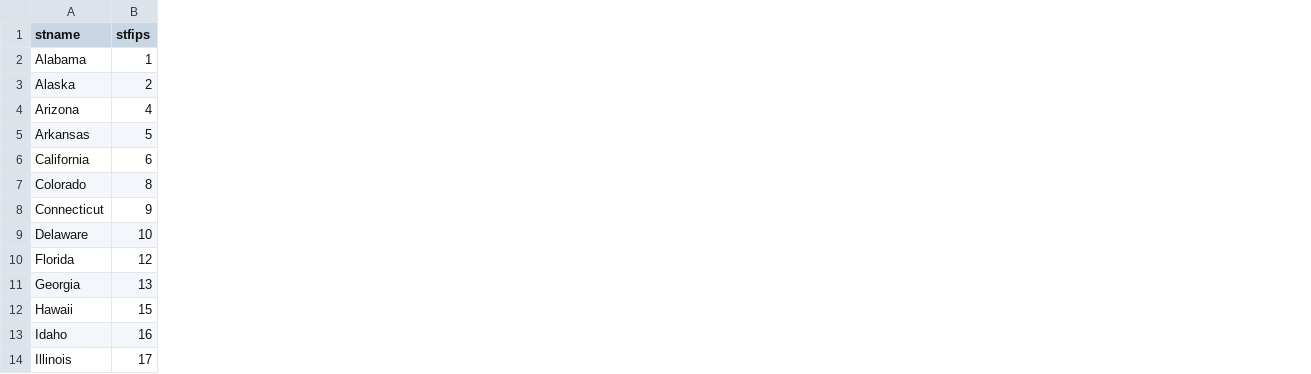
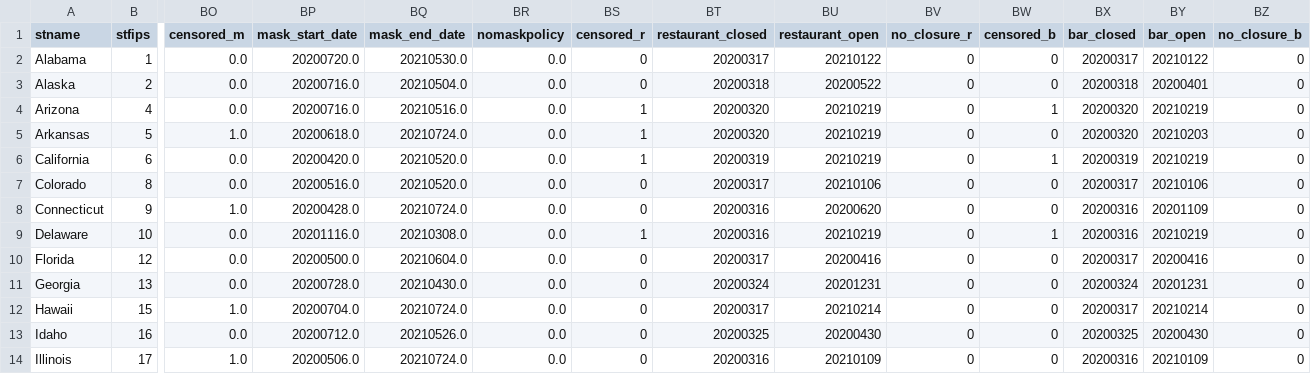
Before and after one commit to hpc-datahub/COVID_DataHub, a CSV file: Pandemic/policy.csv, drawn as a sheet; only a part is shown, gaps mark what is left out; the diff names each change by its address in the sheet, - before the commit and + after, or states it on an @@ line.

Commit message:
update cases & deaths data and dictionary

```diff
--- a/Pandemic/policy.csv
+++ b/Pandemic/policy.csv
+column BO (censored_m), rows 2-14: 0.0 | 0.0 | 0.0 | 1.0 | 0.0 | 0.0 | 1.0 | 0.0 | 0.0 | 0.0 | 1.0 | 0.0 | 1.0
+column BP (mask_start_date), rows 2-14: 20200720.0 | 20200716.0 | 20200716.0 | 20200618.0 | 20200420.0 | 20200516.0 | 20200428.0 | 20201116.0 | 20200500.0 | 20200728.0 | 20200704.0 | 20200712.0 | 20200506.0
+column BQ (mask_end_date), rows 2-14: 20210530.0 | 20210504.0 | 20210516.0 | 20210724.0 | 20210520.0 | 20210520.0 | 20210724.0 | 20210308.0 | 20210604.0 | 20210430.0 | 20210724.0 | 20210526.0 | 20210724.0
+column BR (nomaskpolicy), rows 2-14: all 0.0
+column BS (censored_r), rows 2-14: 0 | 0 | 1 | 1 | 1 | 0 | 0 | 1 | 0 | 0 | 0 | 0 | 0
+column BT (restaurant_closed), rows 2-14: 20200317 | 20200318 | 20200320 | 20200320 | 20200319 | 20200317 | 20200316 | 20200316 | 20200317 | 20200324 | 20200317 | 20200325 | 20200316
+column BU (restaurant_open), rows 2-14: 20210122 | 20200522 | 20210219 | 20210219 | 20210219 | 20210106 | 20200620 | 20210219 | 20200416 | 20201231 | 20210214 | 20200430 | 20210109
+column BV (no_closure_r), rows 2-14: all 0
+column BW (censored_b), rows 2-14: 0 | 0 | 1 | 0 | 1 | 0 | 0 | 1 | 0 | 0 | 0 | 0 | 0
+column BX (bar_closed), rows 2-14: 20200317 | 20200318 | 20200320 | 20200320 | 20200319 | 20200317 | 20200316 | 20200316 | 20200317 | 20200324 | 20200317 | 20200325 | 20200316
+column BY (bar_open), rows 2-14: 20210122 | 20200401 | 20210219 | 20210203 | 20210219 | 20210106 | 20201109 | 20210219 | 20200416 | 20201231 | 20210214 | 20200430 | 20210109
+column BZ (no_closure_b), rows 2-14: all 0
```
Also changed, not shown: Pandemic/pandemic_dictionary.csv, 2 other files.
